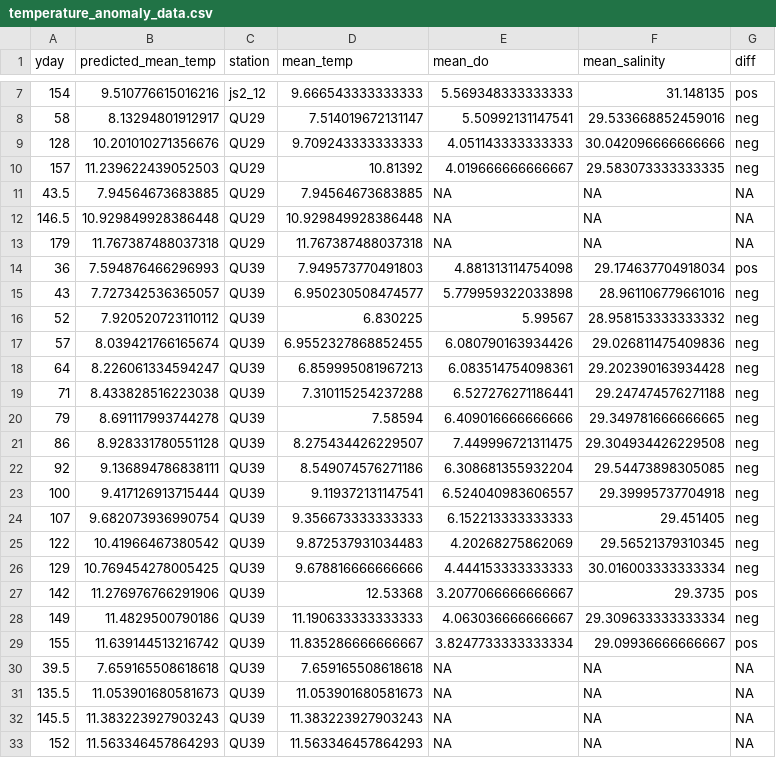
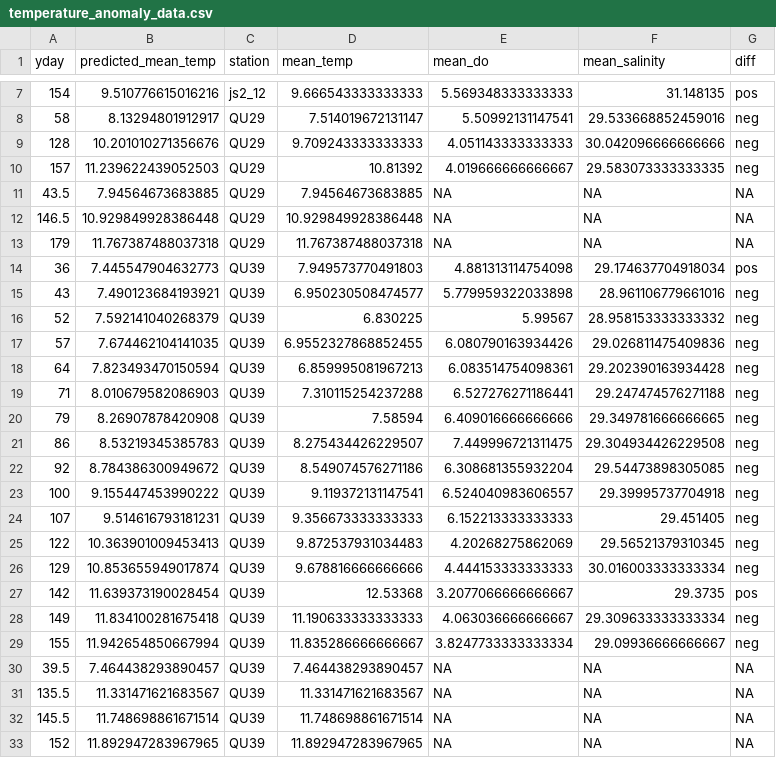
Before and after one commit to HakaiInstitute/jsp-in-season-reports, a CSV file: data/temperature_anomaly_data.csv, drawn as a sheet; only a part is shown, gaps mark what is left out.

```diff
--- a/data/temperature_anomaly_data.csv
+++ b/data/temperature_anomaly_data.csv
@@ -13,21 +13,21 @@ yday,predicted_mean_temp,station,mean_temp,mean_do,mean_salinity,diff
 179,11.767387488037318,QU29,11.767387488037318,NA,NA,NA
-36,7.594876466296993,QU39,7.949573770491803,4.881313114754098,29.174637704918034,pos
-43,7.727342536365057,QU39,6.950230508474577,5.779959322033898,28.961106779661016,neg
-52,7.920520723110112,QU39,6.830225,5.99567,28.958153333333332,neg
-57,8.039421766165674,QU39,6.9552327868852455,6.080790163934426,29.026811475409836,neg
-64,8.226061334594247,QU39,6.859995081967213,6.083514754098361,29.202390163934428,neg
-71,8.433828516223038,QU39,7.310115254237288,6.527276271186441,29.247474576271188,neg
-79,8.691117993744278,QU39,7.58594,6.409016666666666,29.349781666666665,neg
-86,8.928331780551128,QU39,8.275434426229507,7.449996721311475,29.304934426229508,neg
-92,9.136894786838111,QU39,8.549074576271186,6.308681355932204,29.54473898305085,neg
-100,9.417126913715444,QU39,9.119372131147541,6.524040983606557,29.39995737704918,neg
-107,9.682073936990754,QU39,9.356673333333333,6.152213333333333,29.451405,neg
-122,10.41966467380542,QU39,9.872537931034483,4.20268275862069,29.56521379310345,neg
-129,10.769454278005425,QU39,9.678816666666666,4.444153333333333,30.016003333333334,neg
-142,11.276976766291906,QU39,12.53368,3.2077066666666667,29.3735,pos
-149,11.4829500790186,QU39,11.190633333333333,4.063036666666667,29.309633333333334,neg
-155,11.639144513216742,QU39,11.835286666666667,3.8247733333333334,29.09936666666667,pos
-39.5,7.659165508618618,QU39,7.659165508618618,NA,NA,NA
-135.5,11.053901680581673,QU39,11.053901680581673,NA,NA,NA
-145.5,11.383223927903243,QU39,11.383223927903243,NA,NA,NA
-152,11.563346457864293,QU39,11.563346457864293,NA,NA,NA
+36,7.445547904632773,QU39,7.949573770491803,4.881313114754098,29.174637704918034,pos
+43,7.490123684193921,QU39,6.950230508474577,5.779959322033898,28.961106779661016,neg
+52,7.592141040268379,QU39,6.830225,5.99567,28.958153333333332,neg
+57,7.674462104141035,QU39,6.9552327868852455,6.080790163934426,29.026811475409836,neg
+64,7.823493470150594,QU39,6.859995081967213,6.083514754098361,29.202390163934428,neg
+71,8.010679582086903,QU39,7.310115254237288,6.527276271186441,29.247474576271188,neg
+79,8.26907878420908,QU39,7.58594,6.409016666666666,29.349781666666665,neg
+86,8.53219345385783,QU39,8.275434426229507,7.449996721311475,29.304934426229508,neg
+92,8.784386300949672,QU39,8.549074576271186,6.308681355932204,29.54473898305085,neg
+100,9.155447453990222,QU39,9.119372131147541,6.524040983606557,29.39995737704918,neg
+107,9.514616793181231,QU39,9.356673333333333,6.152213333333333,29.451405,neg
+122,10.363901009453413,QU39,9.872537931034483,4.20268275862069,29.56521379310345,neg
+129,10.853655949017874,QU39,9.678816666666666,4.444153333333333,30.016003333333334,neg
+142,11.639373190028454,QU39,12.53368,3.2077066666666667,29.3735,pos
+149,11.834100281675418,QU39,11.190633333333333,4.063036666666667,29.309633333333334,neg
+155,11.942654850667994,QU39,11.835286666666667,3.8247733333333334,29.09936666666667,neg
+39.5,7.464438293890457,QU39,7.464438293890457,NA,NA,NA
+135.5,11.331471621683567,QU39,11.331471621683567,NA,NA,NA
+145.5,11.748698861671514,QU39,11.748698861671514,NA,NA,NA
+152,11.892947283967965,QU39,11.892947283967965,NA,NA,NA
```
Also changed, not shown: 11 other files.
